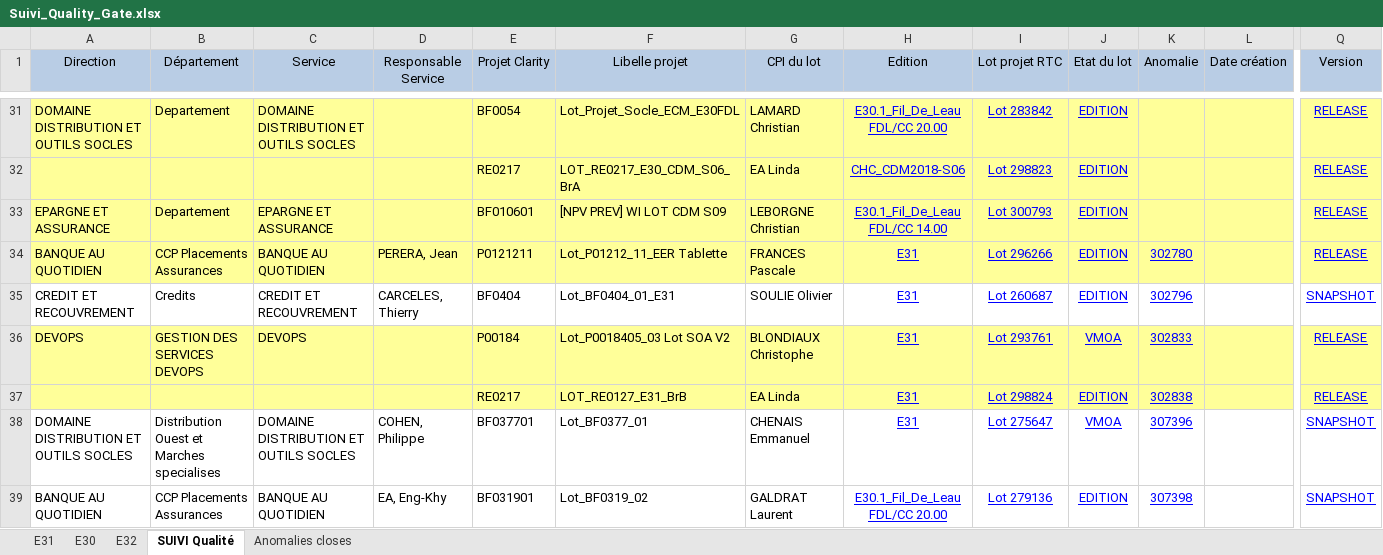
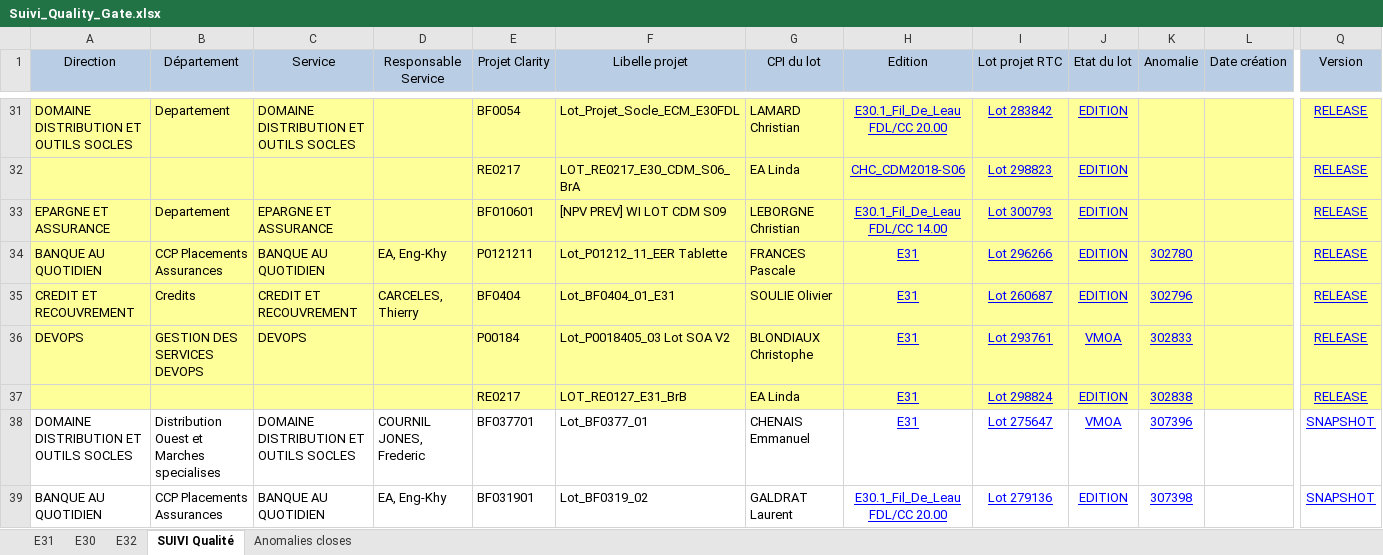
Before and after one commit to Tiggytamal/Romain, an Excel workbook: SonarLysaFX/Suivi_Quality_Gate.xlsx, sheet SUIVI Qualité, drawn as a sheet; only a part is shown, gaps mark what is left out; values as stored, in another font and other column widths than the file's, no borders; the diff covers the shown part only; the diff names each change by its address in the sheet, - before the commit and + after, or states it on an @@ line.

```diff
--- a/SonarLysaFX/Suivi_Quality_Gate.xlsx (sheet SUIVI Qualité)
+++ b/SonarLysaFX/Suivi_Quality_Gate.xlsx (sheet SUIVI Qualité)
-D34 (Responsable Service): PERERA, Jean
+D34 (Responsable Service): EA, Eng-Khy
-A35:Q35 fill: none
+A35:Q35 fill: #FFFF99
-Q35 (Version): SNAPSHOT
+Q35 (Version): RELEASE
-D38 (Responsable Service): COHEN, Philippe
+D38 (Responsable Service): COURNIL JONES, Frederic
```
Also changed, not shown: 1 added row, 19 edited cells and cell formats elsewhere in this sheet, sheet E30, sheet Anomalies closes, sheet E31, SonarLysaFX/Suivi_Quality_Gate - DataStage.xlsx, 27 other files.
